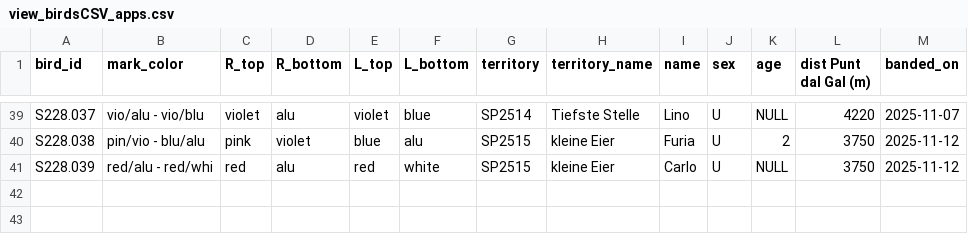
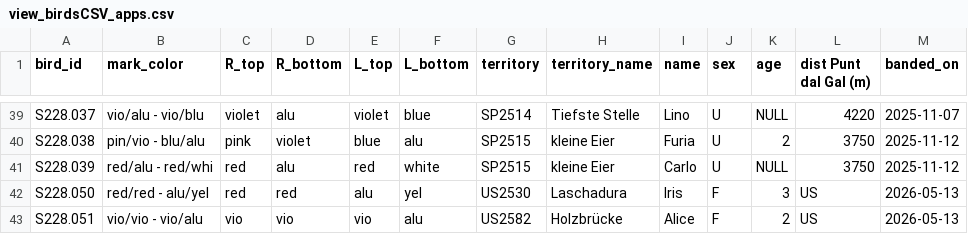
Before and after one commit to wdomi/merlsdalova, a CSV file: data/view_birdsCSV_apps.csv, drawn as a sheet; only a part is shown, gaps mark what is left out; the diff names each change by its address in the sheet, - before the commit and + after, or states it on an @@ line.

Commit message:
Add 2 females ringed on 13th May by kesher

```diff
--- a/data/view_birdsCSV_apps.csv
+++ b/data/view_birdsCSV_apps.csv
+row 42: S228.050 | red/red - alu/yel | red | red | alu | yel | US2530 | Laschadura | Iris | F | 3 | US | 2026-05-13
+row 43: S228.051 | vio/vio - vio/alu | vio | vio | vio | alu | US2582 | Holzbrücke | Alice | F | 2 | US | 2026-05-13
```
